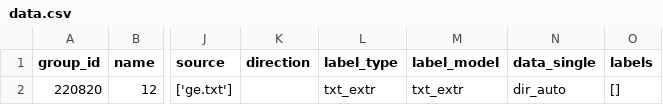
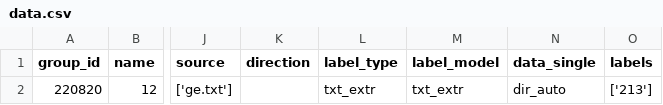
Before and after one commit to Elgce/BML_hw, a CSV file: backend/data.csv, drawn as a sheet; only a part is shown, gaps mark what is left out; the diff names each change by its address in the sheet, - before the commit and + after, or states it on an @@ line.

```diff
--- a/backend/data.csv
+++ b/backend/data.csv
-O2 (labels): []
+O2 (labels): ['213']
```
Also changed, not shown: 2 other files.
